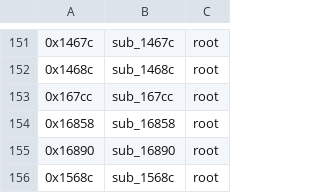
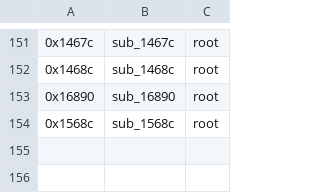
Before and after one commit to GfhudgADHGa/XTX, a TSV file: ghidra/data/entries_pfp.tsv, drawn as a sheet; only a part is shown, gaps mark what is left out; the diff names each change by its address in the sheet, - before the commit and + after, or states it on an @@ line.

```diff
--- a/ghidra/data/entries_pfp.tsv
+++ b/ghidra/data/entries_pfp.tsv
-row 153: 0x167cc | sub_167cc | root
-row 154: 0x16858 | sub_16858 | root
```
Also changed, not shown: ghidra/data/entries_me.tsv, ghidra/data/entries_mec.tsv, 44 other files.
